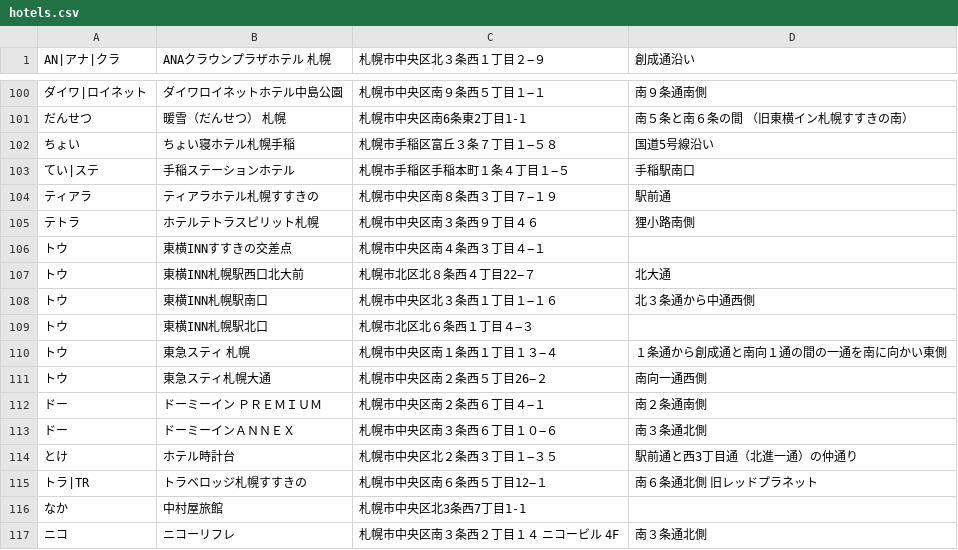
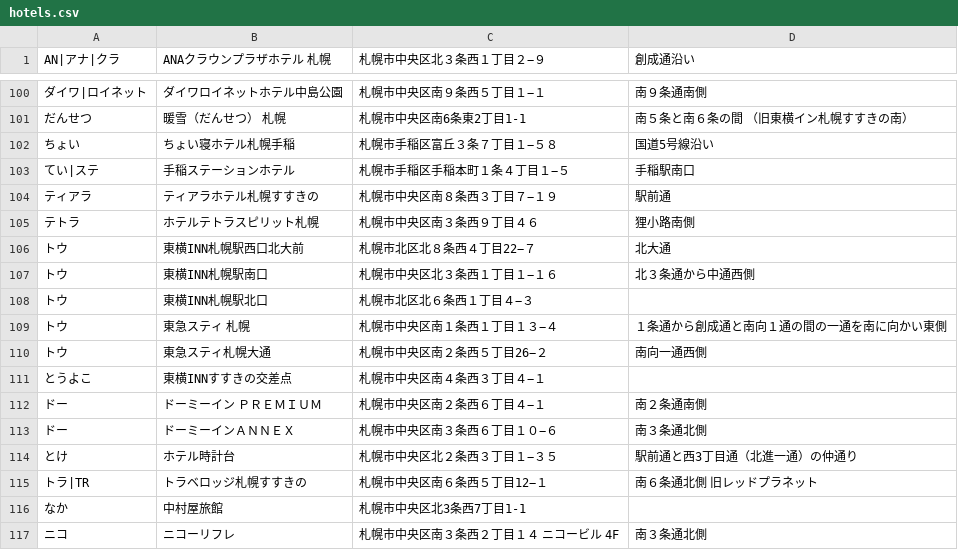
Before and after one commit to mjmu-web/sapporo_hotel_list, a CSV file: data/hotels.csv, drawn as a sheet; only a part is shown, gaps mark what is left out; removed rows and columns are numbered as before the commit, all else as after; the diff names each change by its address in the sheet, - before the commit and + after, or states it on an @@ line.

Commit message:
Update hotels.csv from admin panel

```diff
--- a/data/hotels.csv
+++ b/data/hotels.csv
-row 106: トウ | 東横INNすすきの交差点 | 札幌市中央区南４条西３丁目４−１
+row 111: とうよこ | 東横INNすすきの交差点 | 札幌市中央区南４条西３丁目４−１
```
